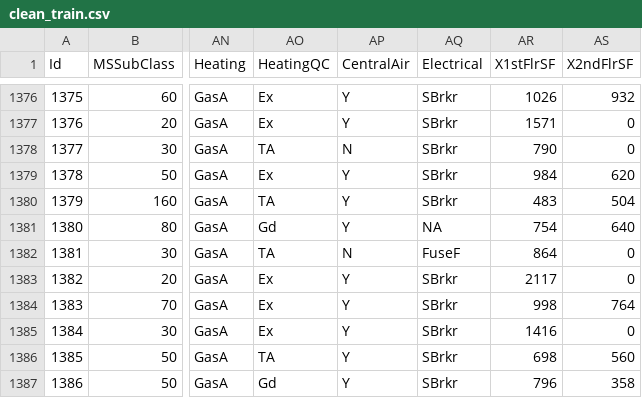
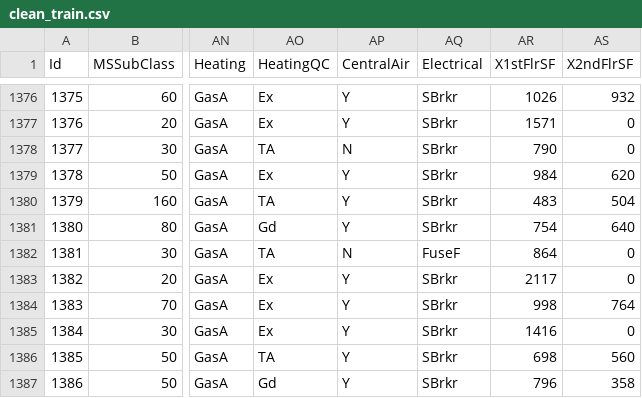
Before and after one commit to saudino480/machina_ex_kaggle, a CSV file: Charlie/datafiles/clean_train.csv, drawn as a sheet; only a part is shown, gaps mark what is left out; the diff names each change by its address in the sheet, - before the commit and + after, or states it on an @@ line.

```diff
--- a/Charlie/datafiles/clean_train.csv
+++ b/Charlie/datafiles/clean_train.csv
-AQ1381 (Electrical): NA
+AQ1381 (Electrical): SBrkr
```
Also changed, not shown: Charlie/datafiles/clean_test.csv.
